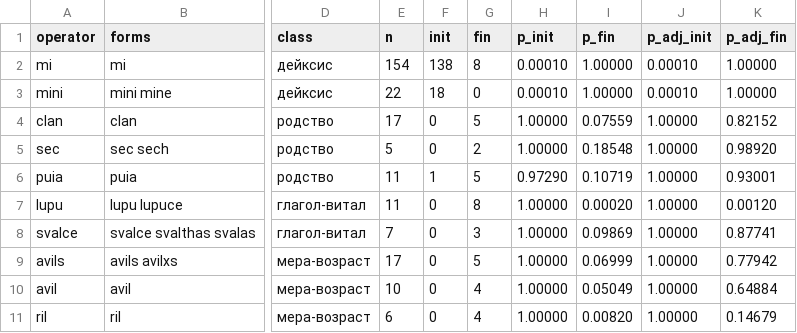
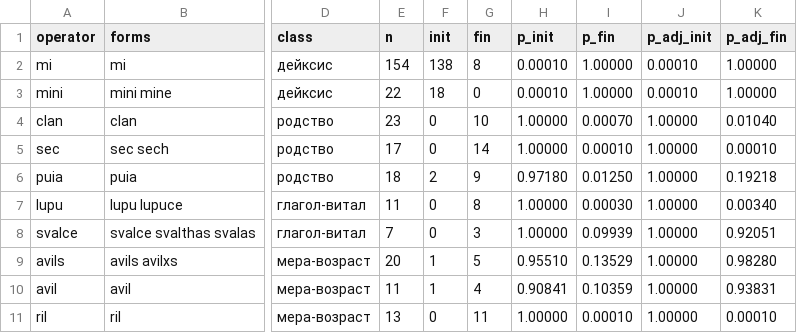
Before and after one commit to Zolden/DecipherEtruscan, a CSV file: results/operators_v1.csv, drawn as a sheet; only a part is shown, gaps mark what is left out; the diff covers the shown part only; the diff names each change by its address in the sheet, - before the commit and + after, or states it on an @@ line.

```diff
--- a/results/operators_v1.csv
+++ b/results/operators_v1.csv
-E4 (n): 17
+E4 (n): 23
-G4 (fin): 5
+G4 (fin): 10
-I4 (p_fin): 0.07559
+I4 (p_fin): 0.00070
-K4 (p_adj_fin): 0.82152
+K4 (p_adj_fin): 0.01040
-E5 (n): 5
+E5 (n): 17
-G5 (fin): 2
+G5 (fin): 14
-I5 (p_fin): 0.18548
+I5 (p_fin): 0.00010
-K5 (p_adj_fin): 0.98920
+K5 (p_adj_fin): 0.00010
-E6 (n): 11
+E6 (n): 18
-F6 (init): 1
+F6 (init): 2
-G6 (fin): 5
+G6 (fin): 9
-H6 (p_init): 0.97290
+H6 (p_init): 0.97180
-I6 (p_fin): 0.10719
+I6 (p_fin): 0.01250
-K6 (p_adj_fin): 0.93001
+K6 (p_adj_fin): 0.19218
-I7 (p_fin): 0.00020
+I7 (p_fin): 0.00030
-K7 (p_adj_fin): 0.00120
+K7 (p_adj_fin): 0.00340
-I8 (p_fin): 0.09869
+I8 (p_fin): 0.09939
-K8 (p_adj_fin): 0.87741
+K8 (p_adj_fin): 0.92051
-E9 (n): 17
+E9 (n): 20
-F9:F10 (init): 0
+F9:F10 (init): 1
-H9 (p_init): 1.00000
+H9 (p_init): 0.95510
-I9 (p_fin): 0.06999
+I9 (p_fin): 0.13529
-K9 (p_adj_fin): 0.77942
+K9 (p_adj_fin): 0.98280
-E10 (n): 10
+E10 (n): 11
-H10 (p_init): 1.00000
+H10 (p_init): 0.90841
-I10 (p_fin): 0.05049
+I10 (p_fin): 0.10359
-K10 (p_adj_fin): 0.64884
+K10 (p_adj_fin): 0.93831
-E11 (n): 6
+E11 (n): 13
-G11 (fin): 4
+G11 (fin): 11
-I11 (p_fin): 0.00820
+I11 (p_fin): 0.00010
-K11 (p_adj_fin): 0.14679
+K11 (p_adj_fin): 0.00010
```
Also changed, not shown: 1 added row and 24 edited cells elsewhere in this file, results/morphemes_v1.csv, results/prosopography_v1.csv, 32 other files.
